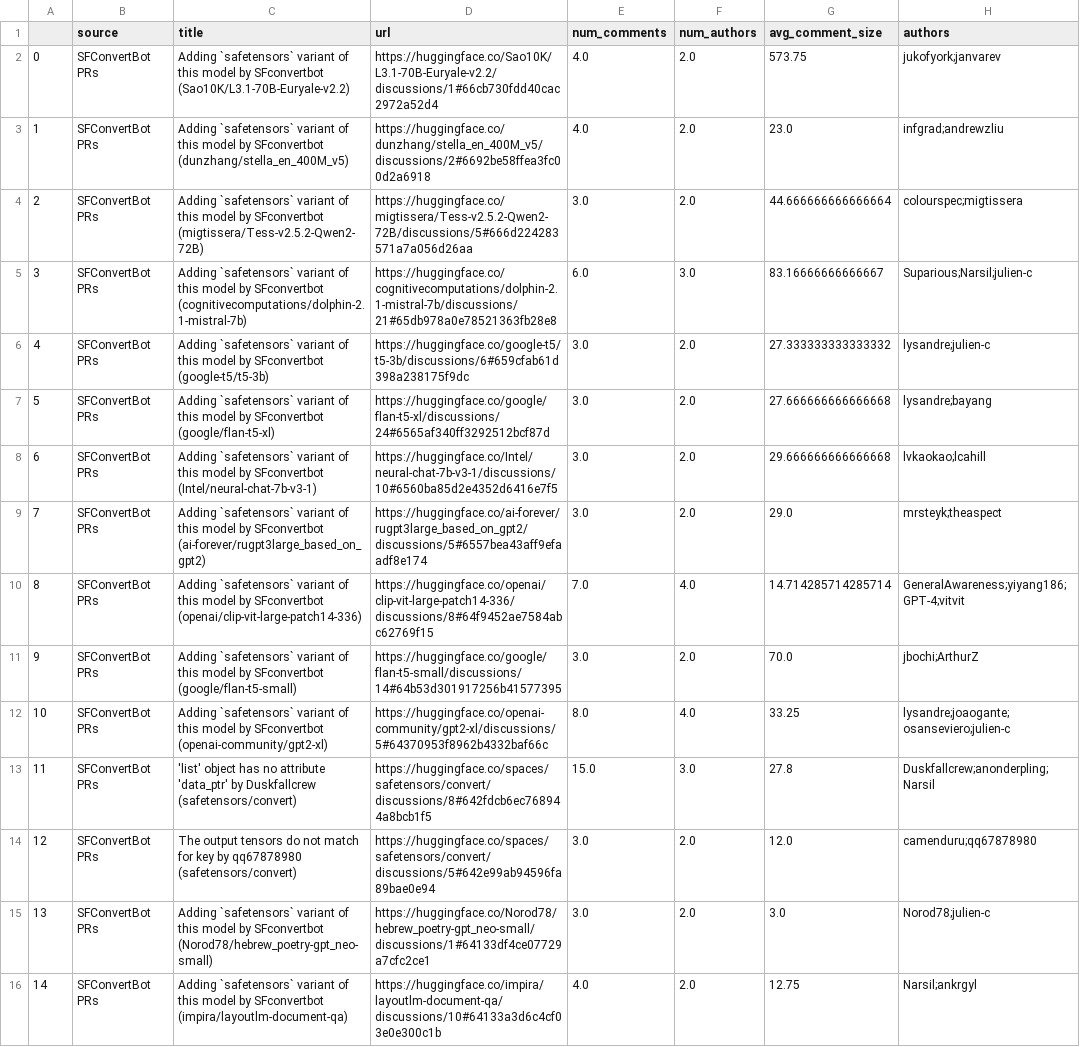
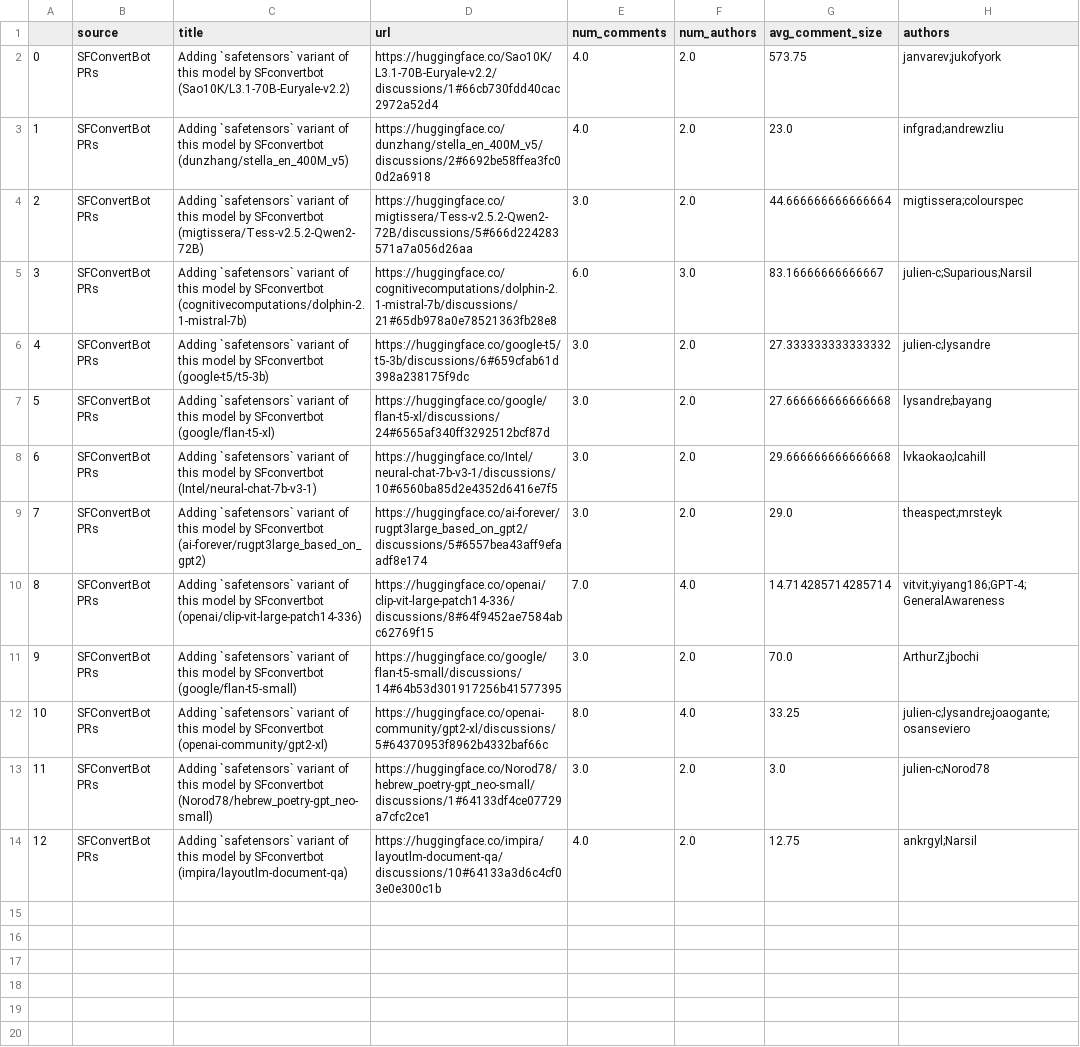
Before and after one commit to s2e-lab/model-evolution, a CSV file: results/sfconvertbot_pr_metadata_filtered.csv, drawn as a sheet; removed rows and columns are numbered as before the commit, all else as after; the diff names each change by its address in the sheet, - before the commit and + after, or states it on an @@ line.

```diff
--- a/results/sfconvertbot_pr_metadata_filtered.csv
+++ b/results/sfconvertbot_pr_metadata_filtered.csv
-H2 (authors): jukofyork;janvarev
+H2 (authors): janvarev;jukofyork
-H4 (authors): colourspec;migtissera
+H4 (authors): migtissera;colourspec
-H5 (authors): Suparious;Narsil;julien-c
+H5 (authors): julien-c;Suparious;Narsil
-H6 (authors): lysandre;julien-c
+H6 (authors): julien-c;lysandre
-H9 (authors): mrsteyk;theaspect
+H9 (authors): theaspect;mrsteyk
-H10 (authors): GeneralAwareness;yiyang186;GPT-4;vitvit
+H10 (authors): vitvit;yiyang186;GPT-4;GeneralAwareness
-H11 (authors): jbochi;ArthurZ
+H11 (authors): ArthurZ;jbochi
-H12 (authors): lysandre;joaogante;osanseviero;julien-c
+H12 (authors): julien-c;lysandre;joaogante;osanseviero
-row 13: 11 | SFConvertBot PRs | 'list' object has no attribute 'data_ptr' by Duskfallcrew (safetensors/convert) | https://huggingface.co/spaces/safetensors/convert/discussions/8#642fdcb6ec768944a8bcb1f5 | 15.0 | 3.0 | 27.8 | Duskfallcrew;anonderpling;Narsil
-row 14: 12 | SFConvertBot PRs | The output tensors do not match for key by qq67878980 (safetensors/convert) | https://huggingface.co/spaces/safetensors/convert/discussions/5#642e99ab94596fa89bae0e94 | 3.0 | 2.0 | 12.0 | camenduru;qq67878980
@@ column A renumbered from row 13 down @@
-H13 (authors): Norod78;julien-c
+H13 (authors): julien-c;Norod78
-H14 (authors): Narsil;ankrgyl
+H14 (authors): ankrgyl;Narsil
```
Also changed, not shown: 3 other files.
